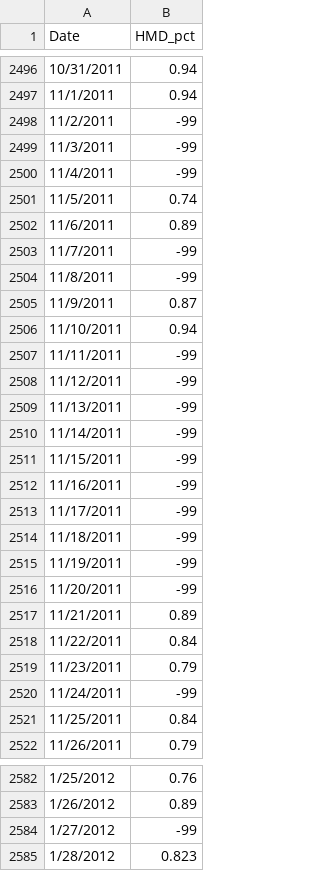
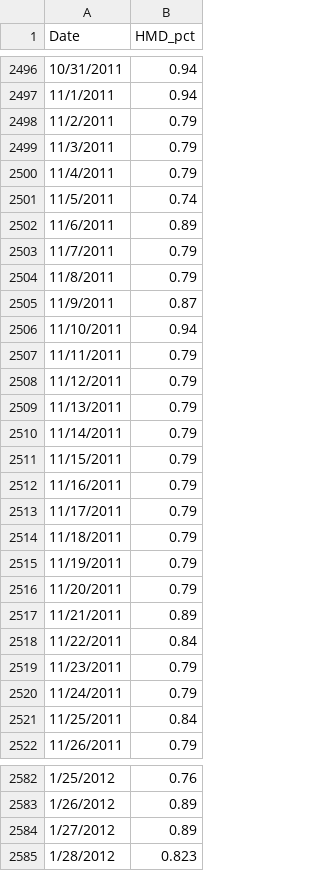
Before and after one commit to cshuler/DL_watershed, a CSV file: Raw_Data_tutuila/Olkeba_data/WXS_HMD_pct.csv, drawn as a sheet; only a part is shown, gaps mark what is left out; the diff covers the shown part only.

Commit message:
update no data values

```diff
--- a/Raw_Data_tutuila/Olkeba_data/WXS_HMD_pct.csv
+++ b/Raw_Data_tutuila/Olkeba_data/WXS_HMD_pct.csv
@@ -2497,21 +2497,21 @@ Date,HMD_pct
 11/1/2011,0.94
-11/2/2011,-99
-11/3/2011,-99
-11/4/2011,-99
+11/2/2011,0.79
+11/3/2011,0.79
+11/4/2011,0.79
 11/5/2011,0.74
 11/6/2011,0.89
-11/7/2011,-99
-11/8/2011,-99
+11/7/2011,0.79
+11/8/2011,0.79
 11/9/2011,0.87
 11/10/2011,0.94
-11/11/2011,-99
-11/12/2011,-99
-11/13/2011,-99
-11/14/2011,-99
-11/15/2011,-99
-11/16/2011,-99
-11/17/2011,-99
-11/18/2011,-99
-11/19/2011,-99
-11/20/2011,-99
+11/11/2011,0.79
+11/12/2011,0.79
+11/13/2011,0.79
+11/14/2011,0.79
+11/15/2011,0.79
+11/16/2011,0.79
+11/17/2011,0.79
+11/18/2011,0.79
+11/19/2011,0.79
+11/20/2011,0.79
 11/21/2011,0.89
@@ -2519,3 +2519,3 @@ Date,HMD_pct
 11/23/2011,0.79
-11/24/2011,-99
+11/24/2011,0.79
 11/25/2011,0.84
@@ -2583,3 +2583,3 @@ Date,HMD_pct
 1/26/2012,0.89
-1/27/2012,-99
+1/27/2012,0.89
 1/28/2012,0.823
```
Also changed, not shown: 23 edited cells elsewhere in this file.
